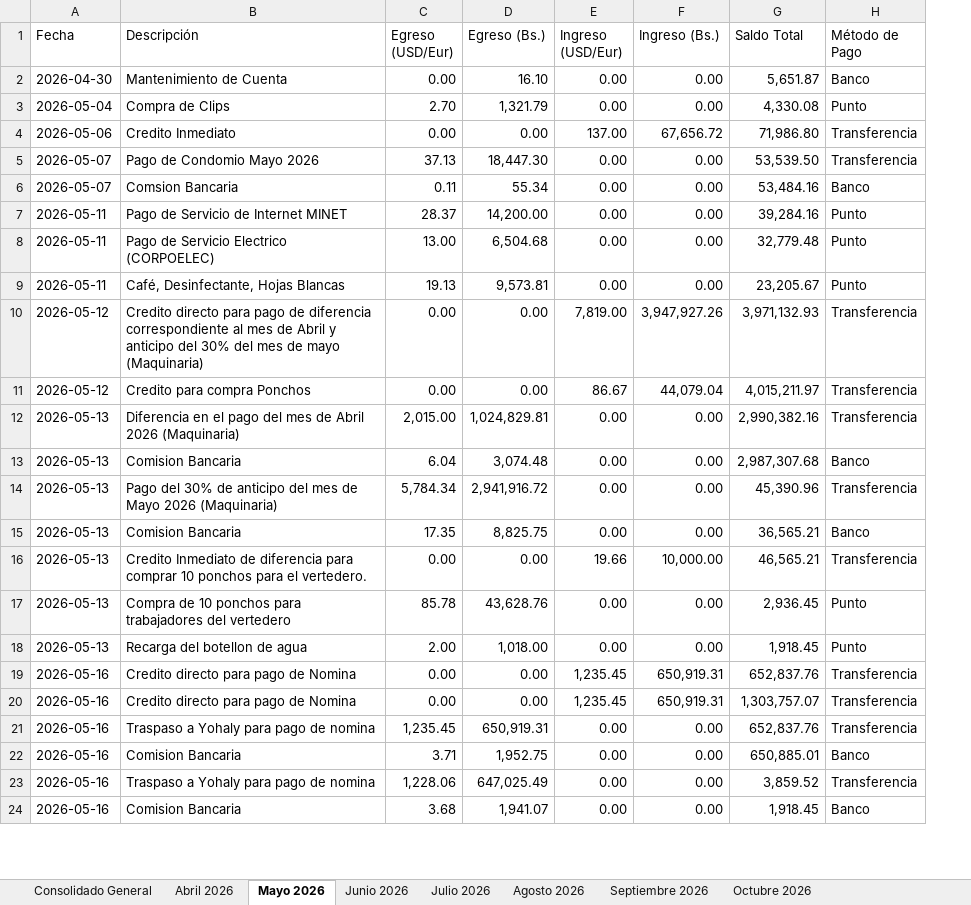
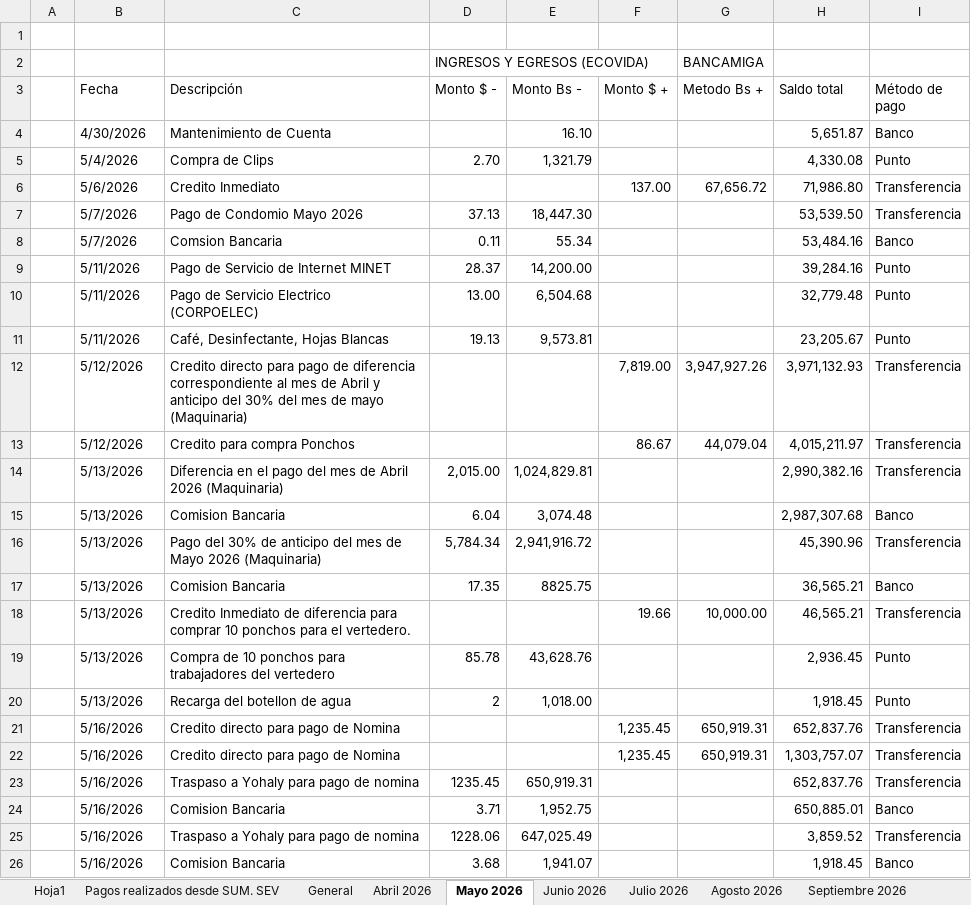
Before and after one commit to Ludert-hub/dashboard-ecovida, an Excel workbook: datos_guardados.xlsx, sheet Mayo 2026, drawn as a sheet; only a part is shown; values as stored, in another font and other column widths than the file's, no cell formats; charts and pictures not drawn; addresses are those after the commit; the diff covers the shown part only; the diff names each change by its address in the sheet, - before the commit and + after, or states it on an @@ line.

Commit message:
Actualizando base de datos Excel desde la App

```diff
--- a/datos_guardados.xlsx (sheet Mayo 2026)
+++ b/datos_guardados.xlsx (sheet Mayo 2026)
-sheet tab: Consolidado General
+sheet tab: Hoja1
+sheet tab: Pagos realizados desde SUM. SEV
+sheet tab: General
+column A, empty
+row 1: (empty)
+row 2:  |  |  | INGRESOS Y EGRESOS (ECOVIDA) |  |  | BANCAMIGA
-D3: Egreso (USD/Eur)
+D3: Monto $ -
-E3: Egreso (Bs.)
+E3: Monto Bs -
-F3: Ingreso (USD/Eur)
+F3: Monto $ +
-G3: Ingreso (Bs.)
+G3: Metodo Bs +
-H3: Saldo Total
+H3: Saldo total
-I3: Método de Pago
+I3: Método de pago
-B4 (Fecha): 2026-04-30
+B4 (Fecha): 4/30/2026
-D4 (Monto $ -): 0.00
+D4 (Monto $ -): (empty)
-F4:F5 (Monto $ +): 0.00
+F4:F5 (Monto $ +): (empty)
-G4:G5 (Metodo Bs +): 0.00
+G4:G5 (Metodo Bs +): (empty)
-B5 (Fecha): 2026-05-04
+B5 (Fecha): 5/4/2026
-B6 (Fecha): 2026-05-06
+B6 (Fecha): 5/6/2026
-D6 (Monto $ -): 0.00
+D6 (Monto $ -): (empty)
-E6 (Monto Bs -): 0.00
+E6 (Monto Bs -): (empty)
-B7:B8 (Fecha): 2026-05-07
+B7:B8 (Fecha): 5/7/2026
-F7:F11 (Monto $ +): 0.00
+F7:F11 (Monto $ +): (empty)
-G7:G11 (Metodo Bs +): 0.00
+G7:G11 (Metodo Bs +): (empty)
-B9:B11 (Fecha): 2026-05-11
+B9:B11 (Fecha): 5/11/2026
-B12:B13 (Fecha): 2026-05-12
+B12:B13 (Fecha): 5/12/2026
-D12:D13 (Monto $ -): 0.00
+D12:D13 (Monto $ -): (empty)
-E12:E13 (Monto Bs -): 0.00
+E12:E13 (Monto Bs -): (empty)
-B14:B20 (Fecha): 2026-05-13
+B14:B20 (Fecha): 5/13/2026
-F14:F17 (Monto $ +): 0.00
+F14:F17 (Monto $ +): (empty)
-G14:G17 (Metodo Bs +): 0.00
+G14:G17 (Metodo Bs +): (empty)
-E17 (Monto Bs -): 8,825.75
+E17 (Monto Bs -): 8825.75
-D18 (Monto $ -): 0.00
+D18 (Monto $ -): (empty)
-E18 (Monto Bs -): 0.00
+E18 (Monto Bs -): (empty)
-F19:F20 (Monto $ +): 0.00
+F19:F20 (Monto $ +): (empty)
-G19:G20 (Metodo Bs +): 0.00
+G19:G20 (Metodo Bs +): (empty)
-D20 (Monto $ -): 2.00
+D20 (Monto $ -): 2
-B21:B26 (Fecha): 2026-05-16
+B21:B26 (Fecha): 5/16/2026
-D21:D22 (Monto $ -): 0.00
+D21:D22 (Monto $ -): (empty)
-E21:E22 (Monto Bs -): 0.00
+E21:E22 (Monto Bs -): (empty)
-D23 (Monto $ -): 1,235.45
+D23 (Monto $ -): 1235.45
-F23:F26 (Monto $ +): 0.00
+F23:F26 (Monto $ +): (empty)
-G23:G26 (Metodo Bs +): 0.00
+G23:G26 (Metodo Bs +): (empty)
-D25 (Monto $ -): 1,228.06
+D25 (Monto $ -): 1228.06
```
Also changed, not shown: 3 added rows, 3 removed rows and 48 edited cells elsewhere in this sheet, sheet Octubre 2026, sheet Agosto 2026, sheet Septiembre 2026, sheet Julio 2026, sheet Junio 2026, sheet Abril 2026, cell formats, formulas that keep their value, charts or pictures.
